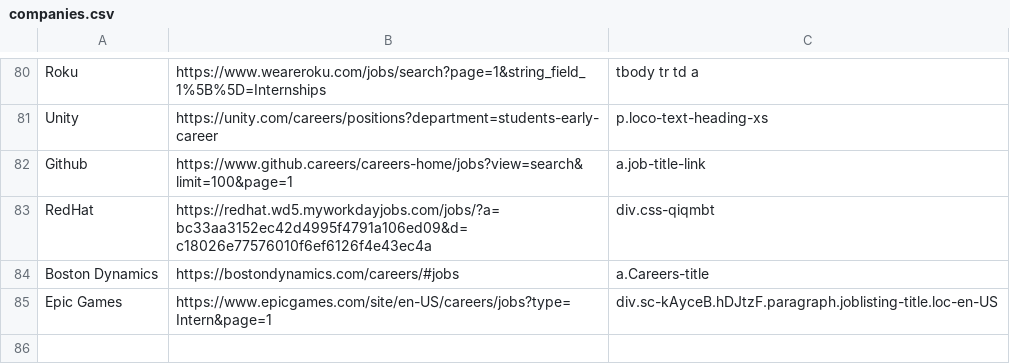
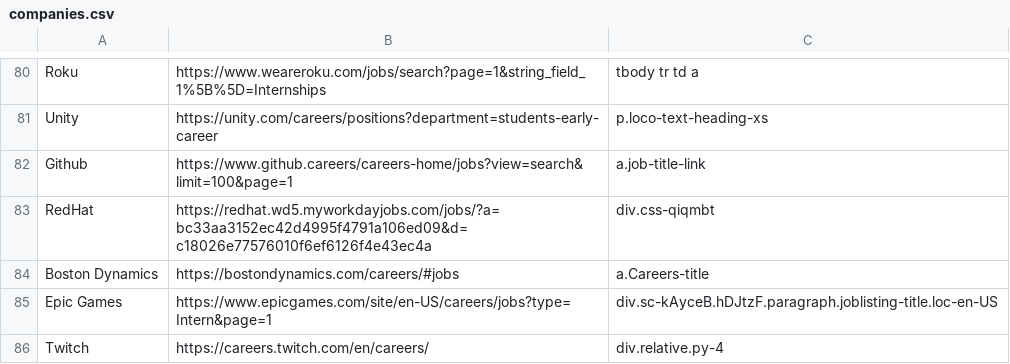
Before and after one commit to Ph1so/phlux2.0, a CSV file: companies.csv, drawn as a sheet; only a part is shown, gaps mark what is left out.

Commit message:
twitch

```diff
--- a/companies.csv
+++ b/companies.csv
@@ -85 +85,2 @@ Boston Dynamics,https://bostondynamics.com/careers/#jobs,a.Careers-title
 Epic Games,https://www.epicgames.com/site/en-US/careers/jobs?type=Intern&page=1,div.sc-kAyceB.hDJtzF.paragraph.joblisting-title.loc-en-US
+Twitch,https://careers.twitch.com/en/careers/,div.relative.py-4
```
Also changed, not shown: 1 other file.
